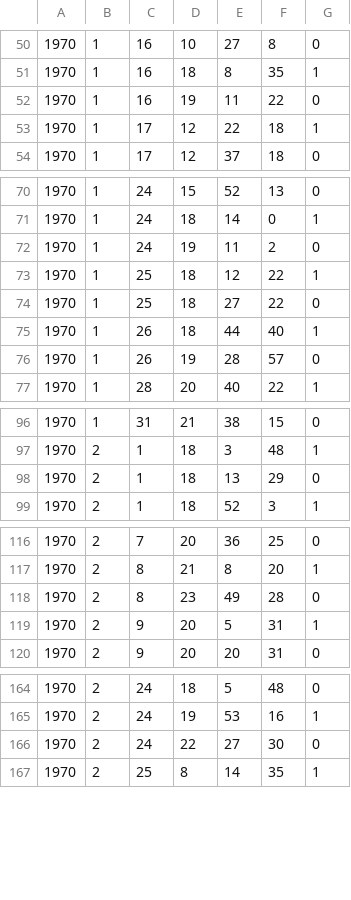
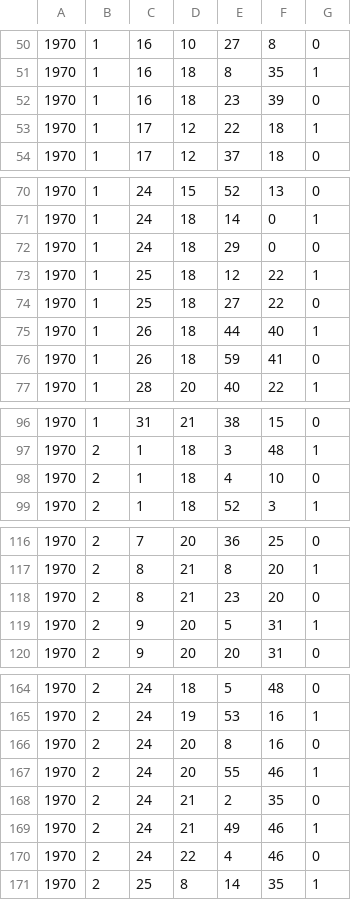
Before and after one commit to RileyBGrant/Network_Controller, a CSV file: logs/CSVs/646464646435.csv, drawn as a sheet; only a part is shown, gaps mark what is left out.

```diff
--- a/logs/CSVs/646464646435.csv
+++ b/logs/CSVs/646464646435.csv
@@ -51,3 +51,3 @@
 1970,1,16,18,8,35,1
-1970,1,16,19,11,22,0
+1970,1,16,18,23,39,0
 1970,1,17,12,22,18,1
@@ -71,3 +71,3 @@
 1970,1,24,18,14,0,1
-1970,1,24,19,11,2,0
+1970,1,24,18,29,0,0
 1970,1,25,18,12,22,1
@@ -75,3 +75,3 @@
 1970,1,26,18,44,40,1
-1970,1,26,19,28,57,0
+1970,1,26,18,59,41,0
 1970,1,28,20,40,22,1
@@ -97,3 +97,3 @@
 1970,2,1,18,3,48,1
-1970,2,1,18,13,29,0
+1970,2,1,18,4,10,0
 1970,2,1,18,52,3,1
@@ -117,3 +117,3 @@
 1970,2,8,21,8,20,1
-1970,2,8,23,49,28,0
+1970,2,8,21,23,20,0
 1970,2,9,20,5,31,1
@@ -165,3 +165,7 @@
 1970,2,24,19,53,16,1
-1970,2,24,22,27,30,0
+1970,2,24,20,8,16,0
+1970,2,24,20,55,46,1
+1970,2,24,21,2,35,0
+1970,2,24,21,49,46,1
+1970,2,24,22,4,46,0
 1970,2,25,8,14,35,1
```
Also changed, not shown: logs/CSVs/646464646422.csv, logs/CSVs/646464646436.csv, 26 other files.
